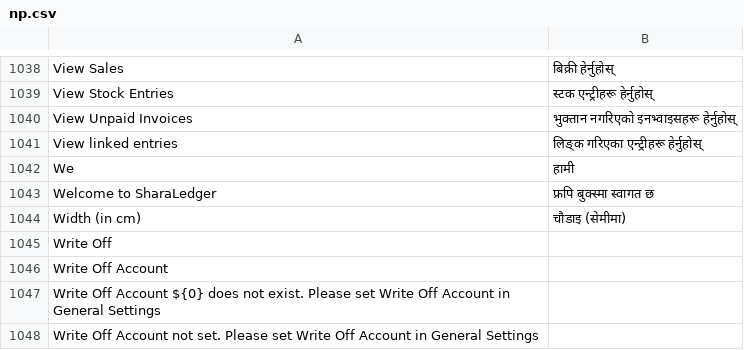
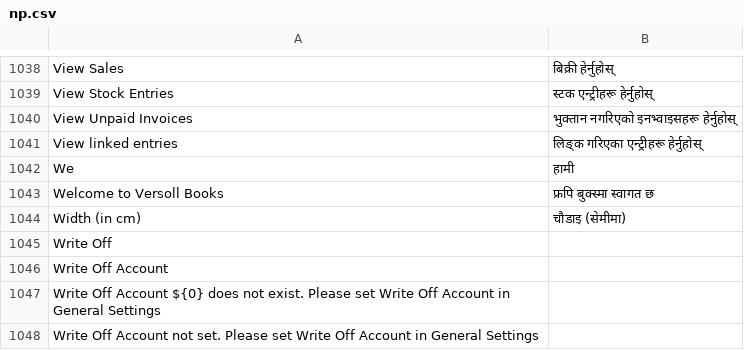
Before and after one commit to FFFSTANZA/SharaLedger, a CSV file: translations/np.csv, drawn as a sheet; only a part is shown, gaps mark what is left out; the diff covers the shown part only; the diff names each change by its address in the sheet, - before the commit and + after, or states it on an @@ line.

```diff
--- a/translations/np.csv
+++ b/translations/np.csv
-A1043: Welcome to SharaLedger
+A1043: Welcome to Versoll Books
```
Also changed, not shown: 5 edited cells elsewhere in this file, translations/gu.csv, translations/hi.csv, 20 other files.
